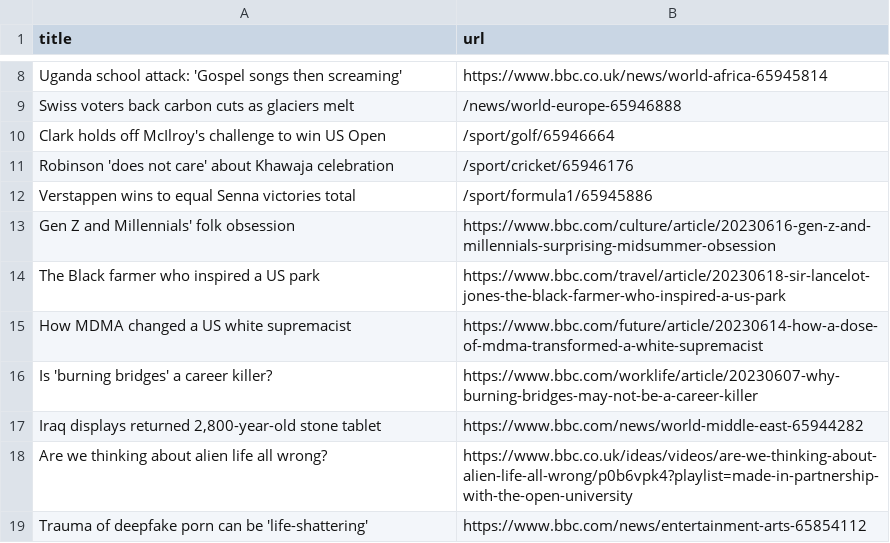
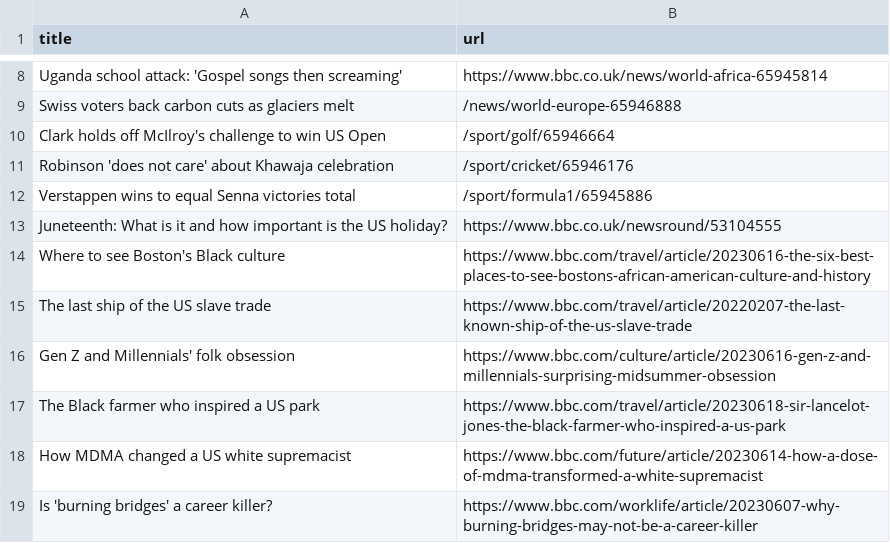
Before and after one commit to torythetortle/automatic-scraper-bbc, a CSV file: bbc.csv, drawn as a sheet; only a part is shown, gaps mark what is left out; the shorter side is filled out with more unchanged rows.

```diff
--- a/bbc.csv
+++ b/bbc.csv
@@ -12,2 +12,5 @@ Robinson 'does not care' about Khawaja celebration,/sport/cricket/65946176
 Verstappen wins to equal Senna victories total,/sport/formula1/65945886
+Juneteenth: What is it and how important is the US holiday?,https://www.bbc.co.uk/newsround/53104555
+Where to see Boston's Black culture,https://www.bbc.com/travel/article/20230616-the-six-best-places-to-see-bostons-african-american-culture-and-history
+The last ship of the US slave trade,https://www.bbc.com/travel/article/20220207-the-last-known-ship-of-the-us-slave-trade
 Gen Z and Millennials' folk obsession,https://www.bbc.com/culture/article/20230616-gen-z-and-millennials-surprising-midsummer-obsession
```
